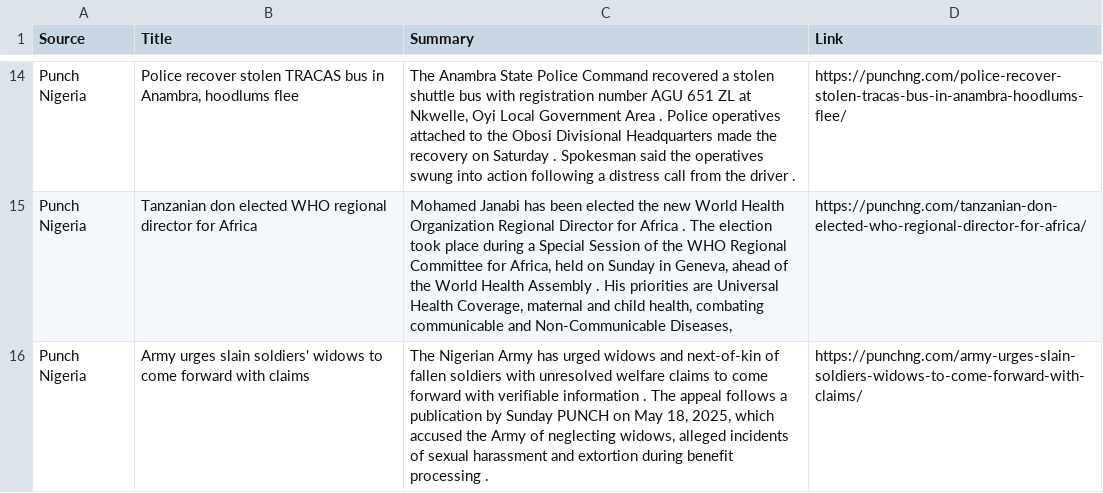
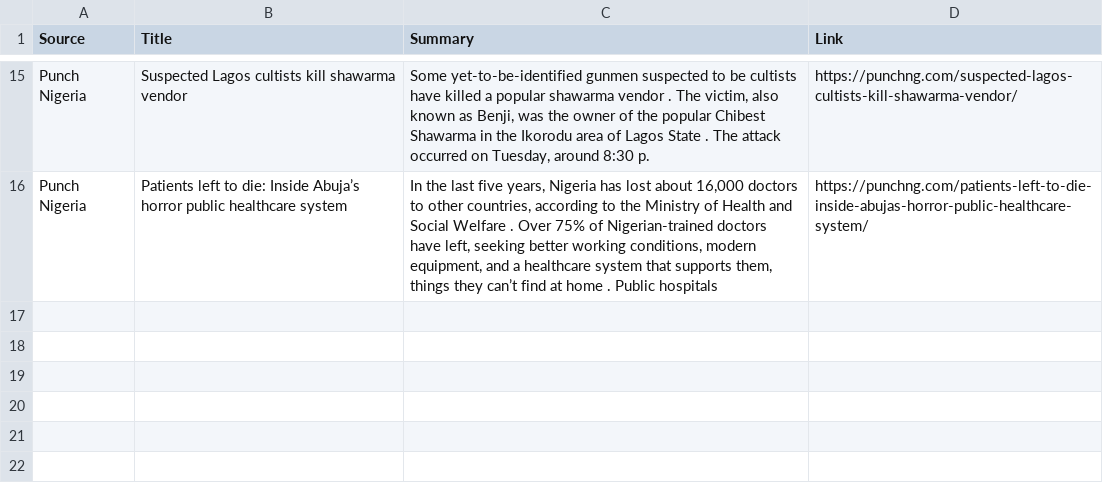
Before and after one commit to anthonob/nigerian-news-aggregator, a CSV file: summarized_news.csv, drawn as a sheet; only a part is shown, gaps mark what is left out; removed rows and columns are numbered as before the commit, all else as after; the diff covers the shown part only; the diff names each change by its address in the sheet, - before the commit and + after, or states it on an @@ line.

```diff
--- a/summarized_news.csv
+++ b/summarized_news.csv
-B15 (Title): Police recover stolen TRACAS bus in Anambra, hoodlums flee
+B15 (Title): Suspected Lagos cultists kill shawarma vendor
-C15 (Summary): The Anambra State Police Command recovered a stolen shuttle bus with registration number AGU 651 ZL at Nkwelle, Oyi Local Government Area . Police operatives attached to the Obosi Divisional Headquarters made the recovery on Saturday . Spokesman said the operatives swung into action following a distress call from the driver .
+C15 (Summary): Some yet-to-be-identified gunmen suspected to be cultists have killed a popular shawarma vendor . The victim, also known as Benji, was the owner of the popular Chibest Shawarma in the Ikorodu area of Lagos State . The attack occurred on Tuesday, around 8:30 p.
-D15 (Link): https://punchng.com/police-recover-stolen-tracas-bus-in-anambra-hoodlums-flee/
+D15 (Link): https://punchng.com/suspected-lagos-cultists-kill-shawarma-vendor/
-row 15: Punch Nigeria | Tanzanian don elected WHO regional director for Africa | Mohamed Janabi has been elected the new World Health Organization Regional Director for Africa . The election took place during a Special Session of the WHO Regional Committee for Africa, held on Sunday in Geneva, ahead of the World Health Assembly . His priorities are Universal Health Coverage, maternal and child health, combating communicable and Non-Communicable Diseases, | https://punchng.com/tanzanian-don-elected-who-regional-director-for-africa/
-B16 (Title): Army urges slain soldiers' widows to come forward with claims
+B16 (Title): Patients left to die: Inside Abuja’s horror public healthcare system
-C16 (Summary): The Nigerian Army has urged widows and next-of-kin of fallen soldiers with unresolved welfare claims to come forward with verifiable information . The appeal follows a publication by Sunday PUNCH on May 18, 2025, which accused the Army of neglecting widows, alleged incidents of sexual harassment and extortion during benefit processing .
+C16 (Summary): In the last five years, Nigeria has lost about 16,000 doctors to other countries, according to the Ministry of Health and Social Welfare . Over 75% of Nigerian-trained doctors have left, seeking better working conditions, modern equipment, and a healthcare system that supports them, things they can’t find at home . Public hospitals
-D16 (Link): https://punchng.com/army-urges-slain-soldiers-widows-to-come-forward-with-claims/
+D16 (Link): https://punchng.com/patients-left-to-die-inside-abujas-horror-public-healthcare-system/
```
Also changed, not shown: 6 added rows, 5 removed rows and 21 edited cells elsewhere in this file.
